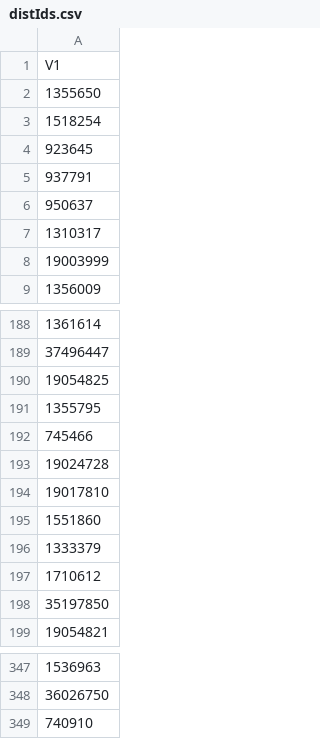
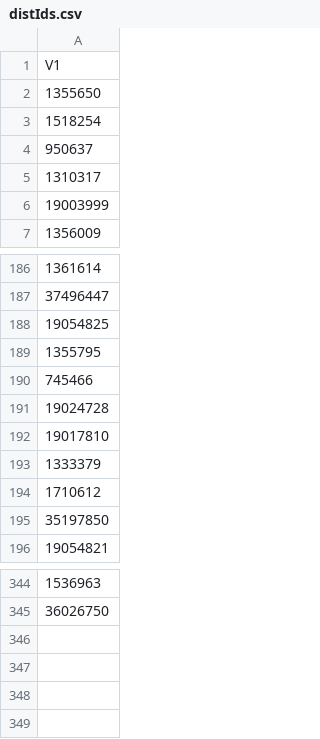
Before and after one commit to A1exanderAlexeyuk/OncologyRegimenFinder, a CSV file: inst/csv/distIds.csv, drawn as a sheet; only a part is shown, gaps mark what is left out.

Commit message:
remove some non-cancer grugs

```diff
--- a/inst/csv/distIds.csv
+++ b/inst/csv/distIds.csv
@@ -3,4 +3,2 @@ V1
 1518254
-923645
-937791
 950637
@@ -194,3 +192,2 @@ V1
 19017810
-1551860
 1333379
@@ -348,2 +345 @@ V1
 36026750
-740910
```
